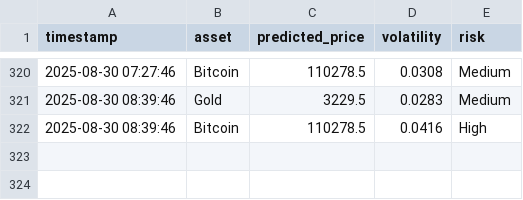
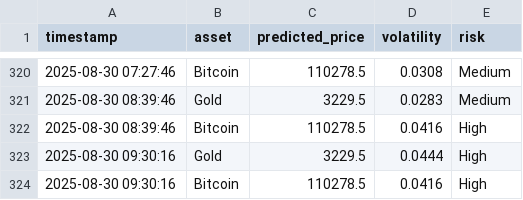
Before and after one commit to mehernsiri-cloud/gold-bitcoin-matrix, a CSV file: data/predictions_log.csv, drawn as a sheet; only a part is shown, gaps mark what is left out.

```diff
--- a/data/predictions_log.csv
+++ b/data/predictions_log.csv
@@ -322 +322,3 @@ timestamp,asset,predicted_price,volatility,risk
 2025-08-30 08:39:46,Bitcoin,110278.5,0.0416,High
+2025-08-30 09:30:16,Gold,3229.5,0.0444,High
+2025-08-30 09:30:16,Bitcoin,110278.5,0.0416,High
```
Also changed, not shown: data/actual_data.csv.
